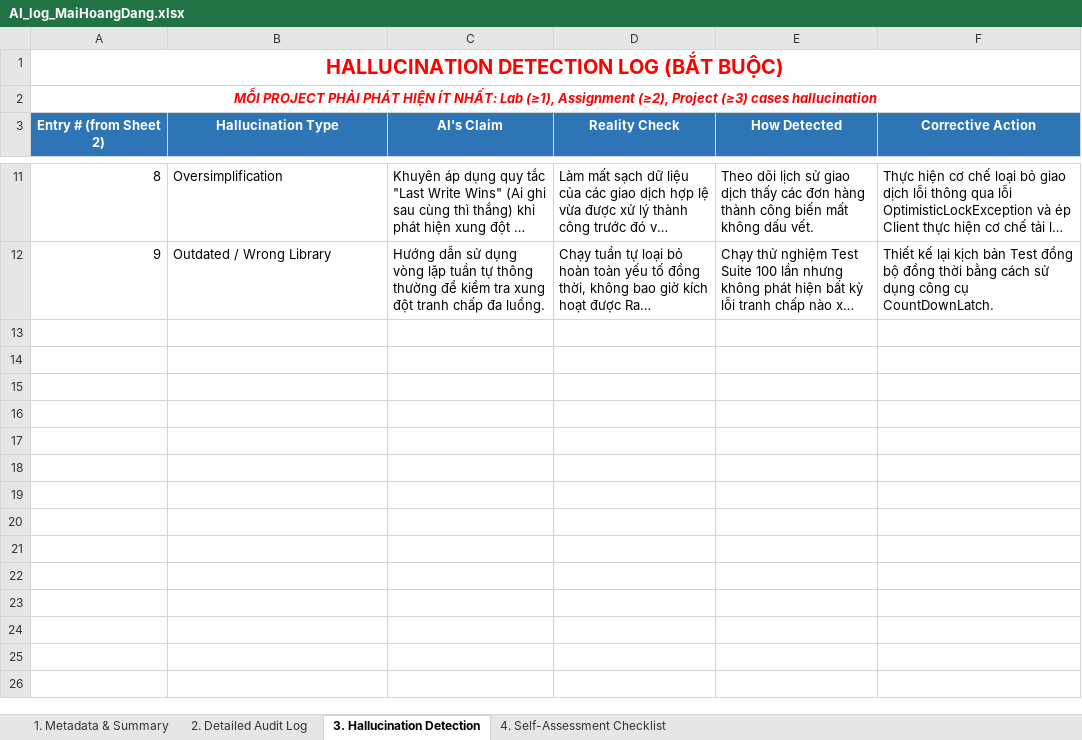
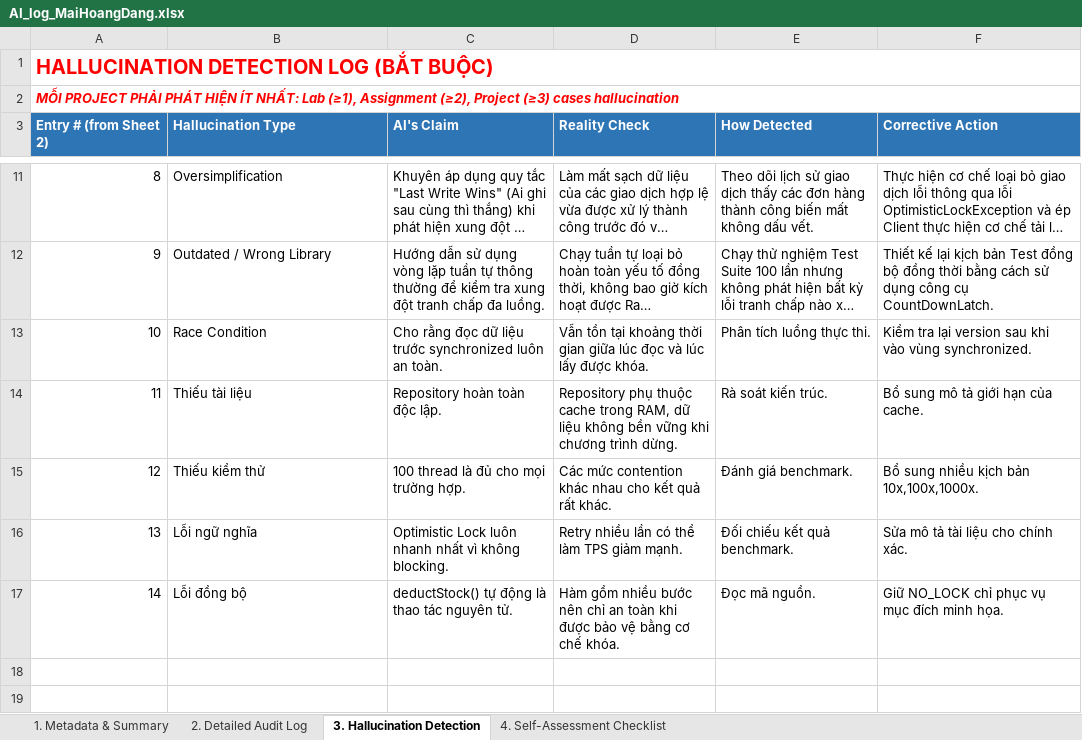
Before and after one commit to Zahiitg/LAb211-Group3, an Excel workbook: ai_logs/AI_log_MaiHoangDang.xlsx, sheet 3. Hallucination Detection, drawn as a sheet; only a part is shown, gaps mark what is left out; the shorter side is filled out with more unchanged rows; long unchanged cells end in …; values as stored, in another font and other column widths than the file's, no borders; the diff names each change by its address in the sheet, - before the commit and + after, or states it on an @@ line.

Commit message:
Replace transaction data with summary statistics
Refactored transactions.csv from 3000 detailed transaction records to aggregated performance summary data. The new format contains 17 rows showing performance metrics (throughput, average success/failure counts, elapsed time) grouped by thread count and lock mechanism (NO_LOCK, SYNCHRONIZED, FILE_LOCK, OPTIMISTIC_LOCK). Updated corresponding AI log file.

```diff
--- a/ai_logs/AI_log_MaiHoangDang.xlsx (sheet 3. Hallucination Detection)
+++ b/ai_logs/AI_log_MaiHoangDang.xlsx (sheet 3. Hallucination Detection)
-A1:A2 alignment: center
+A1:A2 alignment: left
-A3:F3 alignment: center
+A3:F3 alignment: left
-row 13: (empty)
+row 13: 10 | Race Condition | Cho rằng đọc dữ liệu trước synchronized luôn an toàn. | Vẫn tồn tại khoảng thời gian giữa lúc đọc và lúc lấy được khóa. | Phân tích luồng thực thi. | Kiểm tra lại version sau khi vào vùng synchronized.
-row 14: (empty)
+row 14: 11 | Thiếu tài liệu | Repository hoàn toàn độc lập. | Repository phụ thuộc cache trong RAM, dữ liệu không bền vững khi chương trình dừng. | Rà soát kiến trúc. | Bổ sung mô tả giới hạn của cache.
-row 15: (empty)
+row 15: 12 | Thiếu kiểm thử | 100 thread là đủ cho mọi trường hợp. | Các mức contention khác nhau cho kết quả rất khác. | Đánh giá benchmark. | Bổ sung nhiều kịch bản 10x,100x,1000x.
-row 16: (empty)
+row 16: 13 | Lỗi ngữ nghĩa | Optimistic Lock luôn nhanh nhất vì không blocking. | Retry nhiều lần có thể làm TPS giảm mạnh. | Đối chiếu kết quả benchmark. | Sửa mô tả tài liệu cho chính xác.
-row 17: (empty)
+row 17: 14 | Lỗi đồng bộ | deductStock() tự động là thao tác nguyên tử. | Hàm gồm nhiều bước nên chỉ an toàn khi được bảo vệ bằng cơ chế khóa. | Đọc mã nguồn. | Giữ NO_LOCK chỉ phục vụ mục đích minh họa.
```
Also changed, not shown: sheet 2. Detailed Audit Log, sheet 1. Metadata & Summary, 1 other file.
